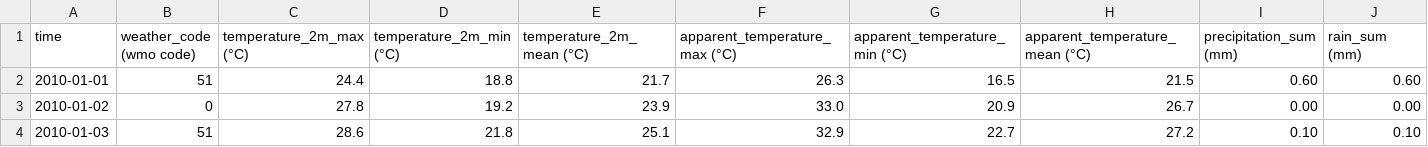
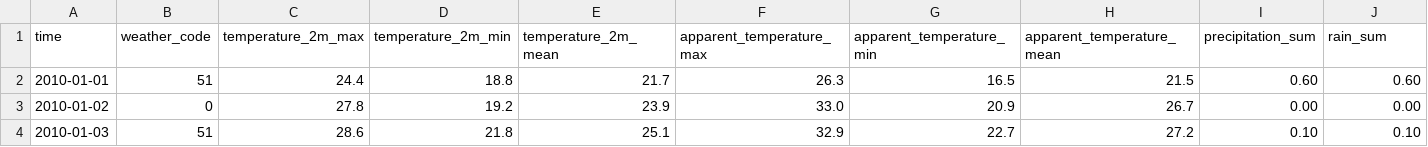
Before and after one commit to mamacora22/datascience, a CSV file: Buenos Aires - 2010 a 2019 2.csv, drawn as a sheet; only a part is shown; the diff covers the shown part only; the diff names each change by its address in the sheet, - before the commit and + after, or states it on an @@ line.

Commit message:
Update Buenos Aires - 2010 a 2019 2.csv

```diff
--- a/Buenos Aires - 2010 a 2019 2.csv
+++ b/Buenos Aires - 2010 a 2019 2.csv
-B1: weather_code (wmo code)
+B1: weather_code
-C1: temperature_2m_max (°C)
+C1: temperature_2m_max
-D1: temperature_2m_min (°C)
+D1: temperature_2m_min
-E1: temperature_2m_mean (°C)
+E1: temperature_2m_mean
-F1: apparent_temperature_max (°C)
+F1: apparent_temperature_max
-G1: apparent_temperature_min (°C)
+G1: apparent_temperature_min
-H1: apparent_temperature_mean (°C)
+H1: apparent_temperature_mean
-I1: precipitation_sum (mm)
+I1: precipitation_sum
-J1: rain_sum (mm)
+J1: rain_sum
```
Also changed, not shown: 1 edited cell elsewhere in this file.
